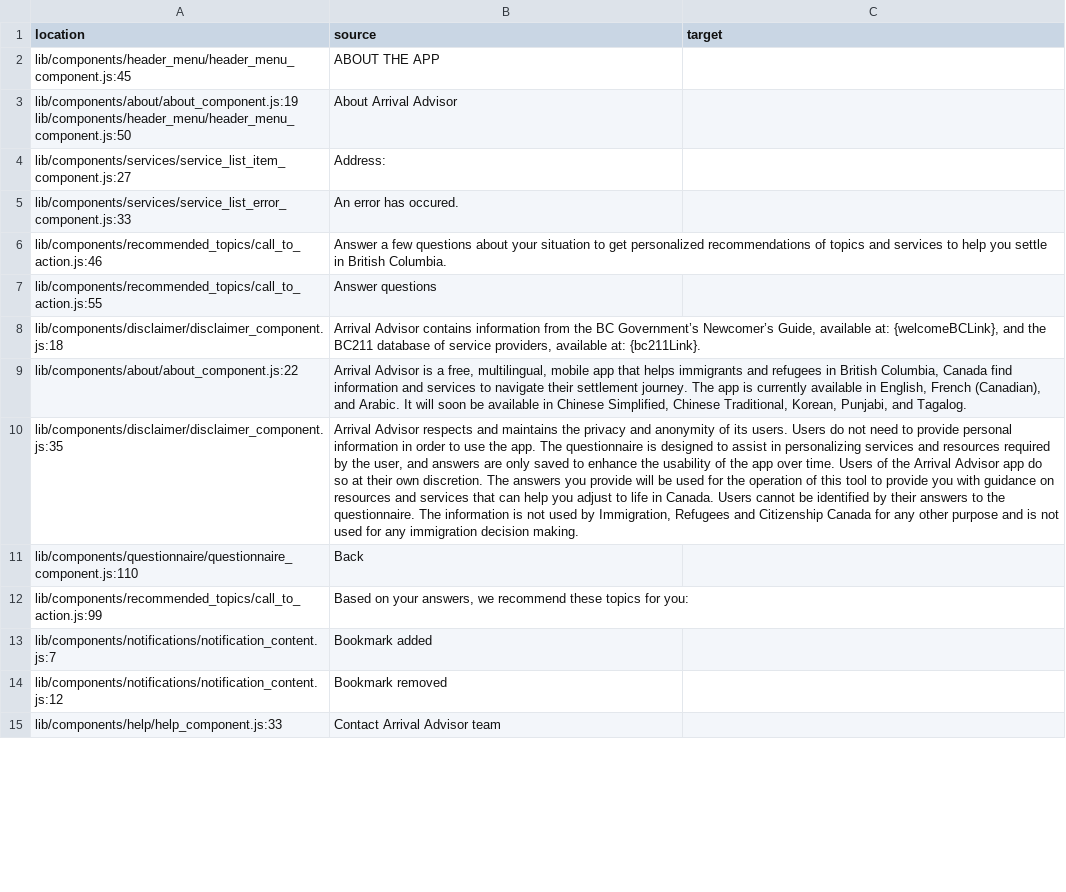
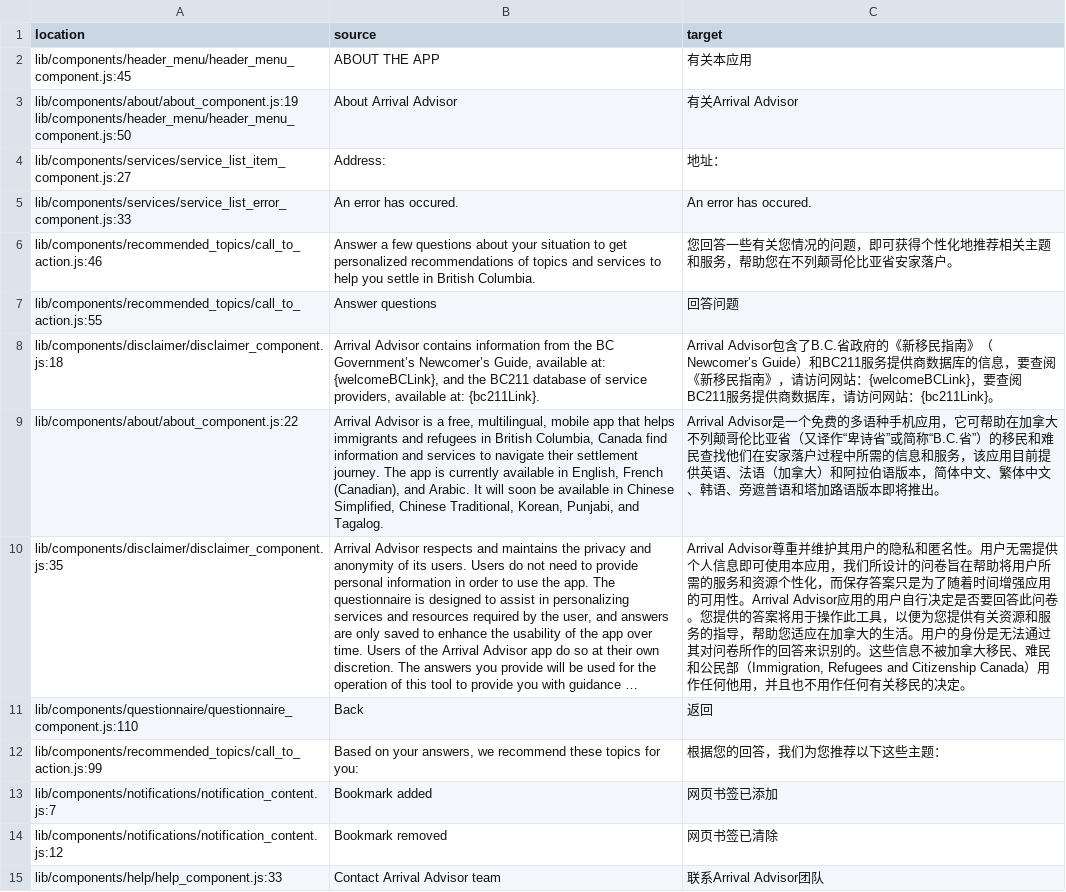
Before and after one commit to pg-irc/pathways-frontend, a CSV file: locale/zh_CN/messages.csv, drawn as a sheet; only a part is shown; long unchanged cells end in …; the diff covers the shown part only; the diff names each change by its address in the sheet, - before the commit and + after, or states it on an @@ line.

```diff
--- a/locale/zh_CN/messages.csv
+++ b/locale/zh_CN/messages.csv
-C2 (target): (empty)
+C2 (target): 有关本应用
-C3 (target): (empty)
+C3 (target): 有关Arrival Advisor
-C4 (target): (empty)
+C4 (target): 地址：
-C5 (target): (empty)
+C5 (target): An error has occured.
-C6 (target): (empty)
+C6 (target): 您回答一些有关您情况的问题，即可获得个性化地推荐相关主题和服务，帮助您在不列颠哥伦比亚省安家落户。
-C7 (target): (empty)
+C7 (target): 回答问题
-C8 (target): (empty)
+C8 (target): Arrival Advisor包含了B.C.省政府的《新移民指南》（Newcomer’s Guide）和BC211服务提供商数据库的信息，要查阅《新移民指南》，请访问网站：{welcomeBCLink}，要查阅BC211服务提供商数据库，请访问网站：{bc211Link}。
-C9 (target): (empty)
+C9 (target): Arrival Advisor是一个免费的多语种手机应用，它可帮助在加拿大不列颠哥伦比亚省（又译作“卑诗省”或简称“B.C.省”）的移民和难民查找他们在安家落户过程中所需的信息和服务，该应用目前提供英语、法语（加拿大）和阿拉伯语版本，简体中文、繁体中文、韩语、旁遮普语和塔加路语版本即将推出。
-C10 (target): (empty)
+C10 (target): Arrival Advisor尊重并维护其用户的隐私和匿名性。用户无需提供个人信息即可使用本应用，我们所设计的问卷旨在帮助将用户所需的服务和资源个性化，而保存答案只是为了随着时间增强应用的可用性。Arrival Advisor应用的用户自行决定是否要回答此问卷。您提供的答案将用于操作此工具，以便为您提供有关资源和服务的指导，帮助您适应在加拿大的生活。用户的身份是无法通过其对问卷所作的回答来识别的。这些信息不被加拿大移民、难民和公民部（Immigration, Refugees and Citizenship Canada）用作任何他用，并且也不用作任何有关移民的决定。
-C11 (target): (empty)
+C11 (target): 返回
-C12 (target): (empty)
+C12 (target): 根据您的回答，我们为您推荐以下这些主题：
-C13 (target): (empty)
+C13 (target): 网页书签已添加
-C14 (target): (empty)
+C14 (target): 网页书签已清除
-C15 (target): (empty)
+C15 (target): 联系Arrival Advisor团队
```
Also changed, not shown: 60 edited cells elsewhere in this file, 4 other files.
